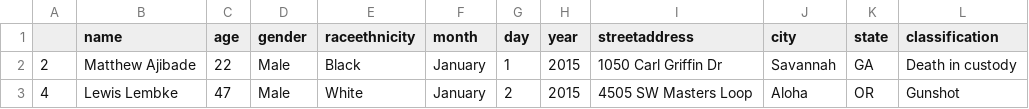
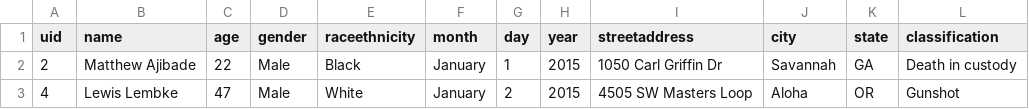
Before and after one commit to CS133-DataVisualization/mini-assignments-Kouryl, a CSV file: Final Project/the-counted-2015.csv, drawn as a sheet; only a part is shown; the diff names each change by its address in the sheet, - before the commit and + after, or states it on an @@ line.

Commit message:
Update the-counted-2015.csv

```diff
--- a/Final Project/the-counted-2015.csv
+++ b/Final Project/the-counted-2015.csv
-A1: (empty)
+A1: uid
```
